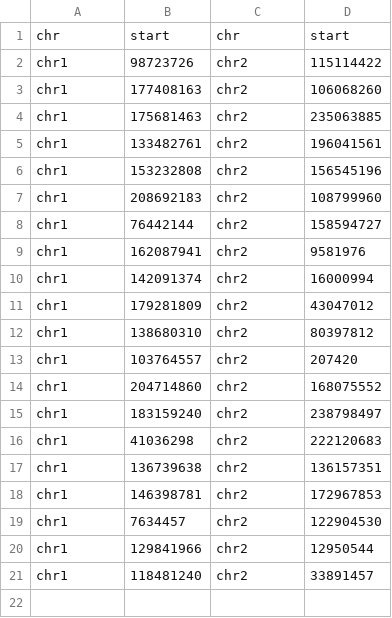
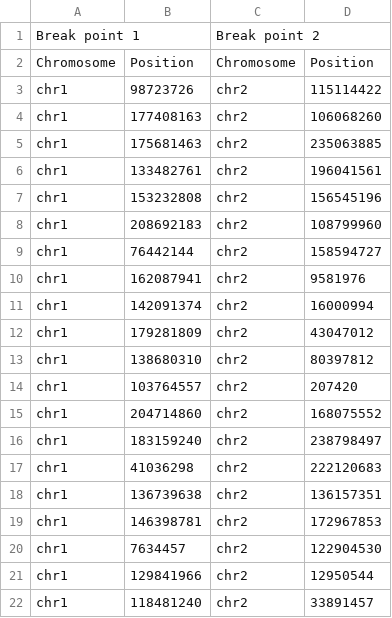
Before and after one commit to YULEITSINGTAO/SVIV, a CSV file: inst/extdata/translocation_example.csv, drawn as a sheet; removed rows and columns are numbered as before the commit, all else as after; the diff names each change by its address in the sheet, - before the commit and + after, or states it on an @@ line.

```diff
--- a/inst/extdata/translocation_example.csv
+++ b/inst/extdata/translocation_example.csv
-row 1: chr | start | chr | start
+row 1: Break point 1 |  | Break point 2
+row 2: Chromosome | Position | Chromosome | Position
```
Also changed, not shown: 4 other files.
